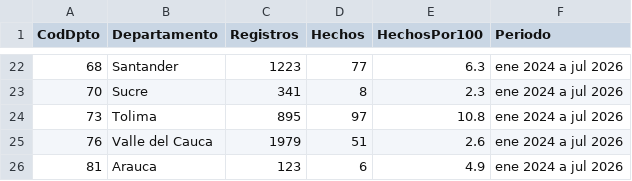
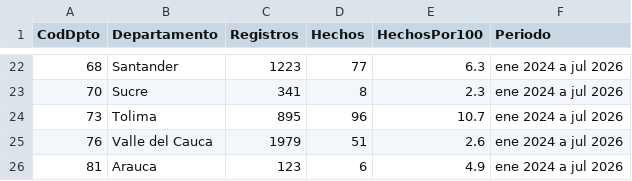
Before and after one commit to ICBF-Analitica/Monitoreo_de_medios, a CSV file: Data/hechos/brecha_departamentos.csv, drawn as a sheet; only a part is shown, gaps mark what is left out.

```diff
--- a/Data/hechos/brecha_departamentos.csv
+++ b/Data/hechos/brecha_departamentos.csv
@@ -23,3 +23,3 @@ CodDpto,Departamento,Registros,Hechos,HechosPor100,Periodo
 70,Sucre,341,8,2.3,ene 2024 a jul 2026
-73,Tolima,895,97,10.8,ene 2024 a jul 2026
+73,Tolima,895,96,10.7,ene 2024 a jul 2026
 76,Valle del Cauca,1979,51,2.6,ene 2024 a jul 2026
```
Also changed, not shown: Data/hechos/alertas_departamentos.csv, 5 other files.
